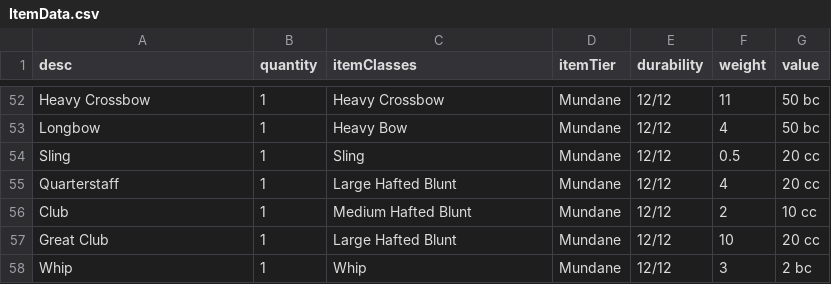
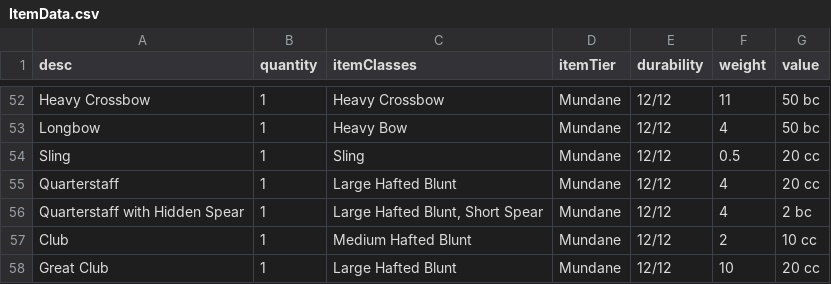
Before and after one commit to JackDanna/OldFallenCharacterSheet, a CSV file: src/Server/FallenData/ItemData.csv, drawn as a sheet; only a part is shown, gaps mark what is left out; the shorter side is filled out with more unchanged rows.

Commit message:
Added Quarterstaff with Hidden Spear

```diff
--- a/src/Server/FallenData/ItemData.csv
+++ b/src/Server/FallenData/ItemData.csv
@@ -55,2 +55,3 @@ Sling,1,Sling,Mundane,12/12,0.5,20 cc
 Quarterstaff,1,Large Hafted Blunt,Mundane,12/12,4,20 cc
+Quarterstaff with Hidden Spear,1,"Large Hafted Blunt, Short Spear",Mundane,12/12,4,2 bc
 Club,1,Medium Hafted Blunt,Mundane,12/12,2,10 cc
```
